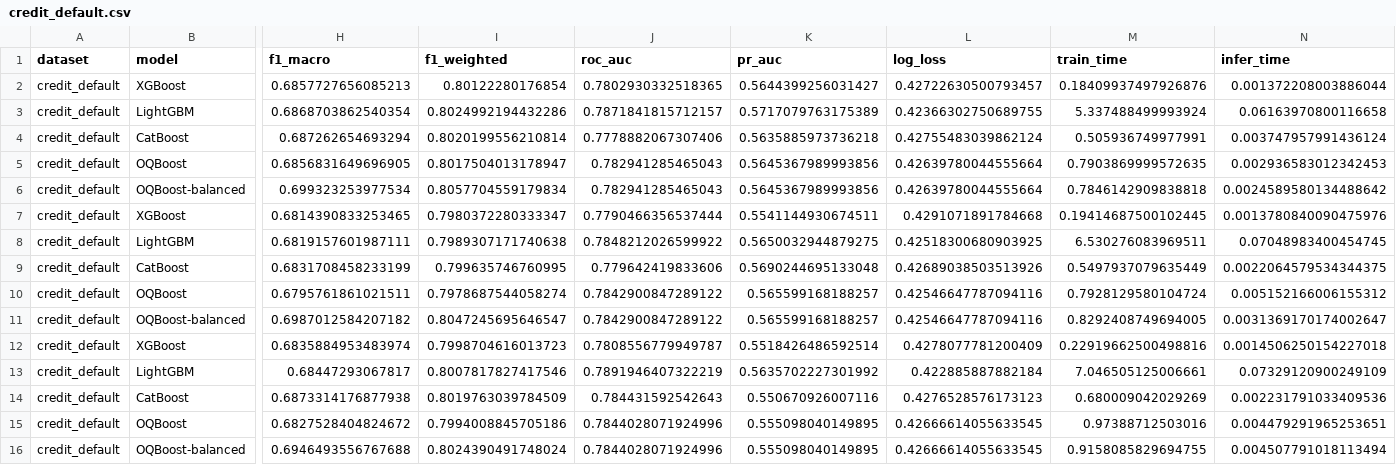
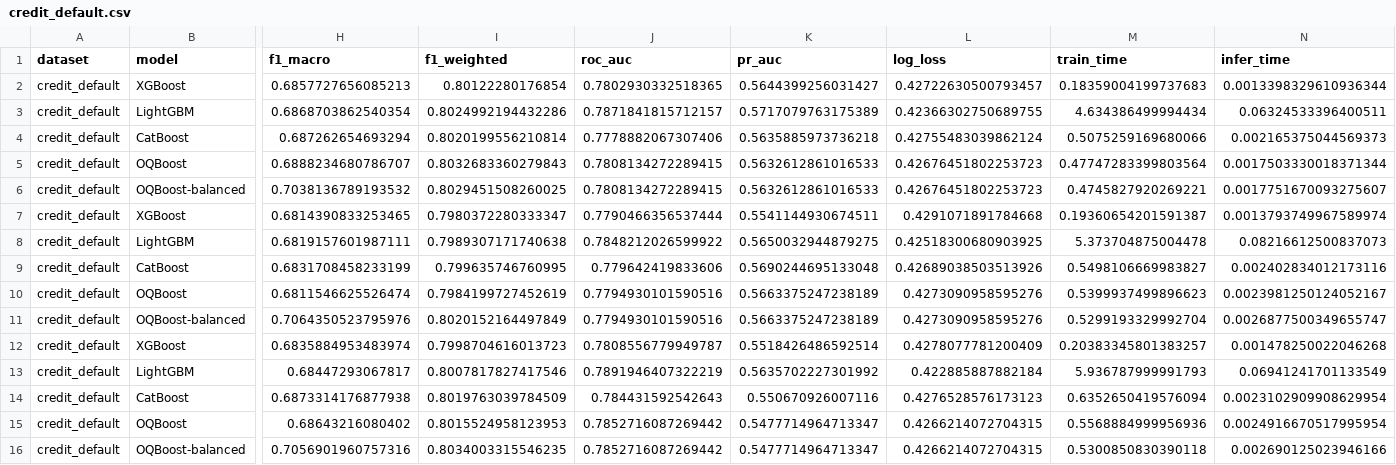
Before and after one commit to CREE1116/genforge, a CSV file: benchmark/results/csv/credit_default.csv, drawn as a sheet; only a part is shown, gaps mark what is left out; removed rows and columns are numbered as before the commit, all else as after; rows hold the shown columns only; the diff names each change by its address in the sheet, - before the commit and + after, or states it on an @@ line.

```diff
--- a/benchmark/results/csv/credit_default.csv
+++ b/benchmark/results/csv/credit_default.csv
-M2 (train_time): 0.18409937497926876
+M2 (train_time): 0.18359004199737683
-N2 (infer_time): 0.001372208003886044
+N2 (infer_time): 0.0013398329610936344
-M3 (train_time): 5.337488499993924
+M3 (train_time): 4.634386499994434
-N3 (infer_time): 0.06163970800116658
+N3 (infer_time): 0.06324533396400511
-M4 (train_time): 0.505936749977991
+M4 (train_time): 0.5075259169680066
-N4 (infer_time): 0.003747957991436124
+N4 (infer_time): 0.002165375044569373
-row 5: credit_default | OQBoost | 0.6856831649696905 | 0.8017504013178947 | 0.782941285465043 | 0.5645367989993856 | 0.42639780044555664 | 0.7903869999572635 | 0.002936583012342453
-row 6: credit_default | OQBoost-balanced | 0.699323253977534 | 0.8057704559179834 | 0.782941285465043 | 0.5645367989993856 | 0.42639780044555664 | 0.7846142909838818 | 0.0024589580134488642
+row 5: credit_default | OQBoost | 0.6888234680786707 | 0.8032683360279843 | 0.7808134272289415 | 0.5632612861016533 | 0.42676451802253723 | 0.47747283399803564 | 0.0017503330018371344
+row 6: credit_default | OQBoost-balanced | 0.7038136789193532 | 0.8029451508260025 | 0.7808134272289415 | 0.5632612861016533 | 0.42676451802253723 | 0.4745827920269221 | 0.0017751670093275607
-M7 (train_time): 0.19414687500102445
+M7 (train_time): 0.19360654201591387
-N7 (infer_time): 0.0013780840090475976
+N7 (infer_time): 0.0013793749967589974
-M8 (train_time): 6.530276083969511
+M8 (train_time): 5.373704875004478
-N8 (infer_time): 0.07048983400454745
+N8 (infer_time): 0.08216612500837073
-M9 (train_time): 0.5497937079635449
+M9 (train_time): 0.5498106669983827
-N9 (infer_time): 0.0022064579534344375
+N9 (infer_time): 0.002402834012173116
-row 10: credit_default | OQBoost | 0.6795761861021511 | 0.7978687544058274 | 0.7842900847289122 | 0.565599168188257 | 0.42546647787094116 | 0.7928129580104724 | 0.005152166006155312
-row 11: credit_default | OQBoost-balanced | 0.6987012584207182 | 0.8047245695646547 | 0.7842900847289122 | 0.565599168188257 | 0.42546647787094116 | 0.8292408749694005 | 0.0031369170174002647
+row 10: credit_default | OQBoost | 0.6811546625526474 | 0.7984199727452619 | 0.7794930101590516 | 0.5663375247238189 | 0.4273090958595276 | 0.5399937499896623 | 0.0023981250124052167
+row 11: credit_default | OQBoost-balanced | 0.7064350523795976 | 0.8020152164497849 | 0.7794930101590516 | 0.5663375247238189 | 0.4273090958595276 | 0.5299193329992704 | 0.0026877500349655747
-M12 (train_time): 0.22919662500498816
+M12 (train_time): 0.20383345801383257
-N12 (infer_time): 0.0014506250154227018
+N12 (infer_time): 0.001478250022046268
-M13 (train_time): 7.046505125006661
+M13 (train_time): 5.936787999991793
-N13 (infer_time): 0.07329120900249109
+N13 (infer_time): 0.06941241701133549
-M14 (train_time): 0.680009042029269
+M14 (train_time): 0.6352650419576094
-N14 (infer_time): 0.002231791033409536
+N14 (infer_time): 0.0023102909908629954
-row 15: credit_default | OQBoost | 0.6827528404824672 | 0.7994008845705186 | 0.7844028071924996 | 0.555098040149895 | 0.42666614055633545 | 0.97388712503016 | 0.004479291965253651
-row 16: credit_default | OQBoost-balanced | 0.6946493556767688 | 0.8024390491748024 | 0.7844028071924996 | 0.555098040149895 | 0.42666614055633545 | 0.9158085829694755 | 0.004507791018113494
+row 15: credit_default | OQBoost | 0.68643216080402 | 0.8015524958123953 | 0.7852716087269442 | 0.5477714964713347 | 0.4266214072704315 | 0.5568884999956936 | 0.0024916670517995954
+row 16: credit_default | OQBoost-balanced | 0.7056901960757316 | 0.8034003315546235 | 0.7852716087269442 | 0.5477714964713347 | 0.4266214072704315 | 0.5300850830390118 | 0.002690125023946166
```
Also changed, not shown: benchmark/results/csv/adult.csv, benchmark/results/csv/give_me_some_credit.csv, 7 other files.
